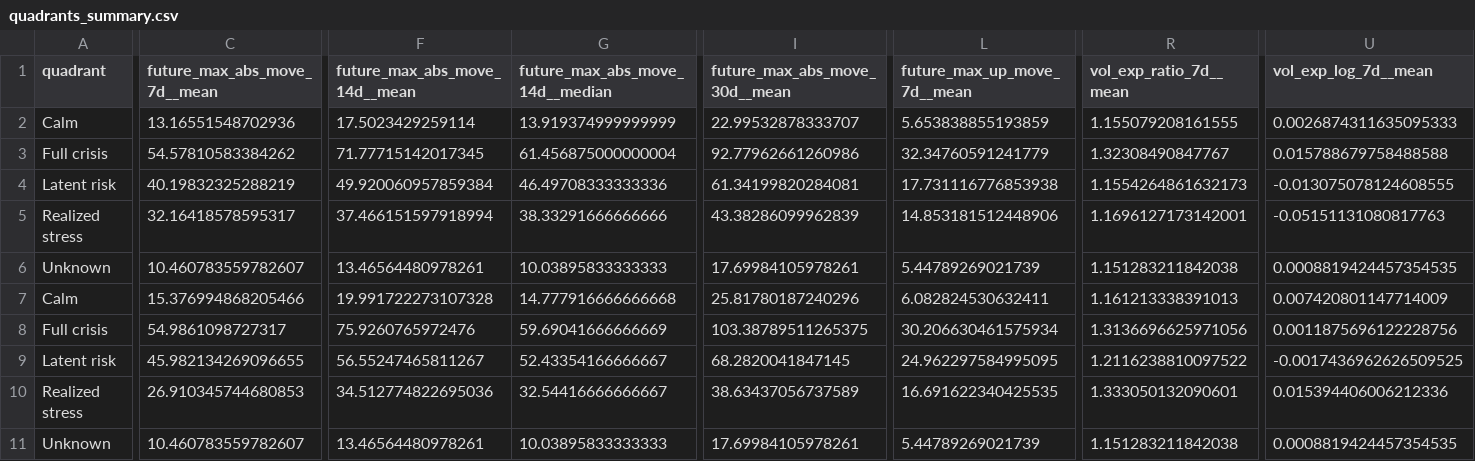
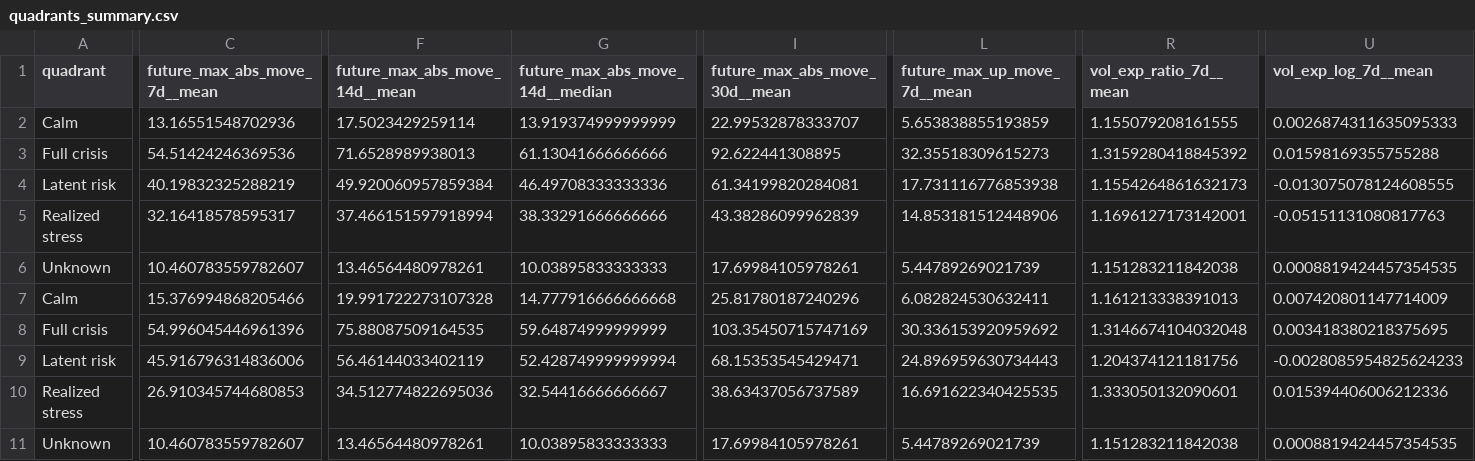
Before and after one commit to getparagua/paragua-sesi, a CSV file: assets/validation/quadrants_summary.csv, drawn as a sheet; only a part is shown, gaps mark what is left out; the diff covers the shown part only; the diff names each change by its address in the sheet, - before the commit and + after, or states it on an @@ line.

```diff
--- a/assets/validation/quadrants_summary.csv
+++ b/assets/validation/quadrants_summary.csv
-C3 (future_max_abs_move_7d__mean): 54.57810583384262
+C3 (future_max_abs_move_7d__mean): 54.51424246369536
-F3 (future_max_abs_move_14d__mean): 71.77715142017345
+F3 (future_max_abs_move_14d__mean): 71.6528989938013
-G3 (future_max_abs_move_14d__median): 61.456875000000004
+G3 (future_max_abs_move_14d__median): 61.13041666666666
-I3 (future_max_abs_move_30d__mean): 92.77962661260986
+I3 (future_max_abs_move_30d__mean): 92.622441308895
-L3 (future_max_up_move_7d__mean): 32.34760591241779
+L3 (future_max_up_move_7d__mean): 32.35518309615273
-R3 (vol_exp_ratio_7d__mean): 1.32308490847767
+R3 (vol_exp_ratio_7d__mean): 1.3159280418845392
-U3 (vol_exp_log_7d__mean): 0.015788679758488588
+U3 (vol_exp_log_7d__mean): 0.01598169355755288
-C8 (future_max_abs_move_7d__mean): 54.9861098727317
+C8 (future_max_abs_move_7d__mean): 54.996045446961396
-F8 (future_max_abs_move_14d__mean): 75.9260765972476
+F8 (future_max_abs_move_14d__mean): 75.88087509164535
-G8 (future_max_abs_move_14d__median): 59.69041666666669
+G8 (future_max_abs_move_14d__median): 59.64874999999999
-I8 (future_max_abs_move_30d__mean): 103.38789511265375
+I8 (future_max_abs_move_30d__mean): 103.35450715747169
-L8 (future_max_up_move_7d__mean): 30.206630461575934
+L8 (future_max_up_move_7d__mean): 30.336153920959692
-R8 (vol_exp_ratio_7d__mean): 1.3136696625971056
+R8 (vol_exp_ratio_7d__mean): 1.3146674104032048
-U8 (vol_exp_log_7d__mean): 0.0011875696122228756
+U8 (vol_exp_log_7d__mean): 0.003418380218375695
-C9 (future_max_abs_move_7d__mean): 45.982134269096655
+C9 (future_max_abs_move_7d__mean): 45.916796314836006
-F9 (future_max_abs_move_14d__mean): 56.55247465811267
+F9 (future_max_abs_move_14d__mean): 56.46144033402119
-G9 (future_max_abs_move_14d__median): 52.43354166666667
+G9 (future_max_abs_move_14d__median): 52.428749999999994
-I9 (future_max_abs_move_30d__mean): 68.2820041847145
+I9 (future_max_abs_move_30d__mean): 68.15353545429471
-L9 (future_max_up_move_7d__mean): 24.962297584995095
+L9 (future_max_up_move_7d__mean): 24.896959630734443
-R9 (vol_exp_ratio_7d__mean): 1.2116238810097522
+R9 (vol_exp_ratio_7d__mean): 1.204374121181756
-U9 (vol_exp_log_7d__mean): -0.0017436962626509525
+U9 (vol_exp_log_7d__mean): -0.0028085954825624233
```
Also changed, not shown: 6 edited cells elsewhere in this file, assets/validation/lead_lag_corr_SESI_vs_vol7d.csv, assets/validation/table_when_SESI_gt_thresholds.csv, 6 other files.
